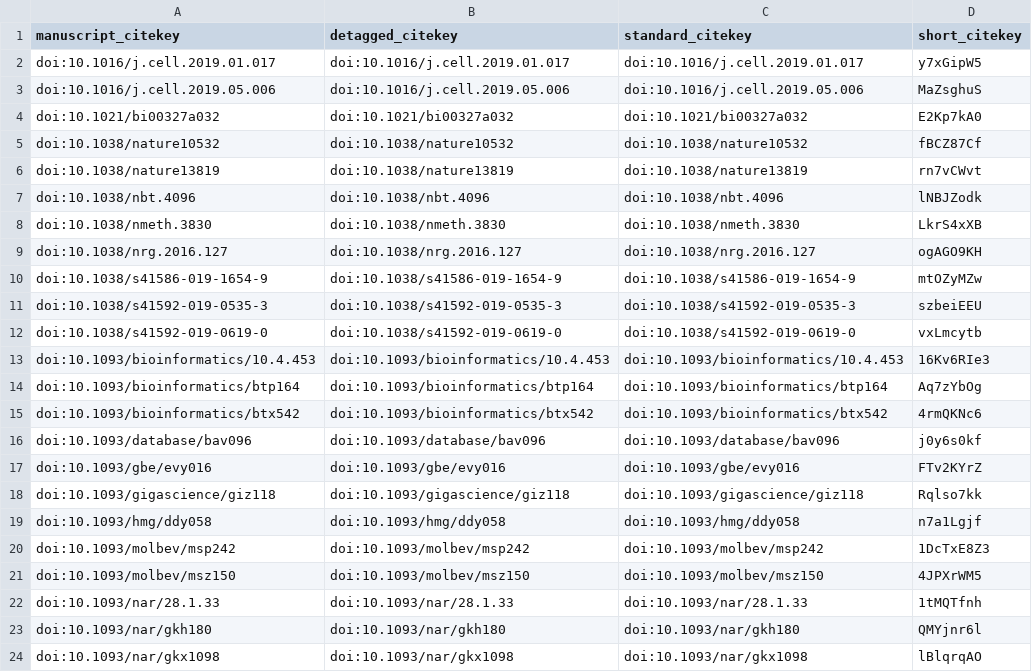
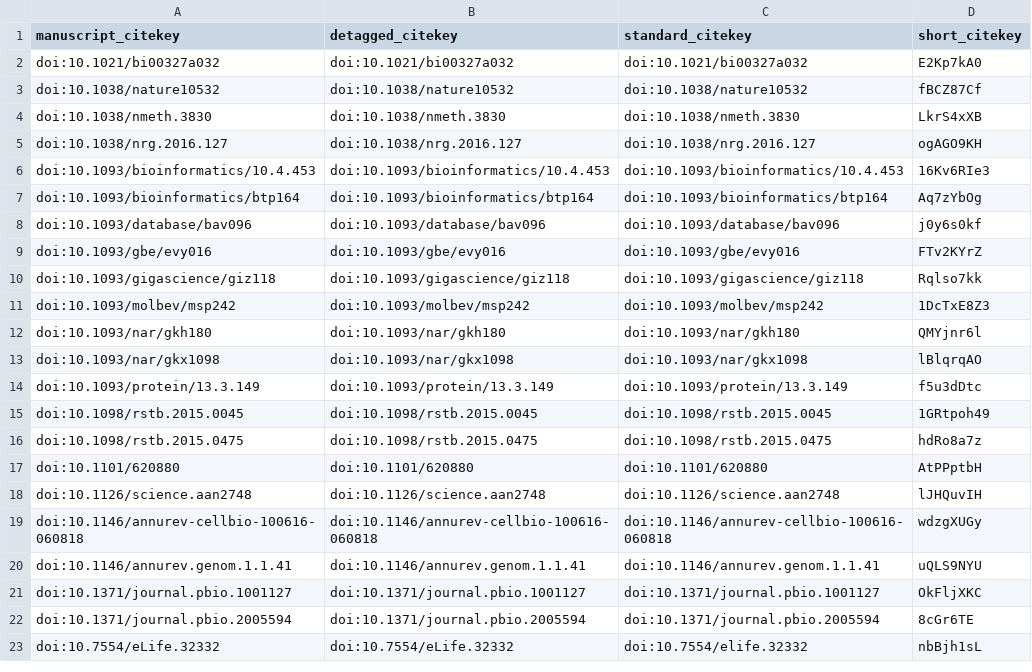
Before and after one commit to czbiohub/de-novo-orthology-paper, a TSV file: citations.tsv, drawn as a sheet; only a part is shown; the shorter side is filled out with more unchanged rows; the diff covers the shown part only.

```diff
--- a/citations.tsv
+++ b/citations.tsv
@@ -1,16 +1,8 @@
 manuscript_citekey	detagged_citekey	standard_citekey	short_citekey
-doi:10.1016/j.cell.2019.01.017	doi:10.1016/j.cell.2019.01.017	doi:10.1016/j.cell.2019.01.017	y7xGipW5
-doi:10.1016/j.cell.2019.05.006	doi:10.1016/j.cell.2019.05.006	doi:10.1016/j.cell.2019.05.006	MaZsghuS
 doi:10.1021/bi00327a032	doi:10.1021/bi00327a032	doi:10.1021/bi00327a032	E2Kp7kA0
 doi:10.1038/nature10532	doi:10.1038/nature10532	doi:10.1038/nature10532	fBCZ87Cf
-doi:10.1038/nature13819	doi:10.1038/nature13819	doi:10.1038/nature13819	rn7vCWvt
-doi:10.1038/nbt.4096	doi:10.1038/nbt.4096	doi:10.1038/nbt.4096	lNBJZodk
 doi:10.1038/nmeth.3830	doi:10.1038/nmeth.3830	doi:10.1038/nmeth.3830	LkrS4xXB
 doi:10.1038/nrg.2016.127	doi:10.1038/nrg.2016.127	doi:10.1038/nrg.2016.127	ogAGO9KH
-doi:10.1038/s41586-019-1654-9	doi:10.1038/s41586-019-1654-9	doi:10.1038/s41586-019-1654-9	mtOZyMZw
-doi:10.1038/s41592-019-0535-3	doi:10.1038/s41592-019-0535-3	doi:10.1038/s41592-019-0535-3	szbeiEEU
-doi:10.1038/s41592-019-0619-0	doi:10.1038/s41592-019-0619-0	doi:10.1038/s41592-019-0619-0	vxLmcytb
 doi:10.1093/bioinformatics/10.4.453	doi:10.1093/bioinformatics/10.4.453	doi:10.1093/bioinformatics/10.4.453	16Kv6RIe3
 doi:10.1093/bioinformatics/btp164	doi:10.1093/bioinformatics/btp164	doi:10.1093/bioinformatics/btp164	Aq7zYbOg
-doi:10.1093/bioinformatics/btx542	doi:10.1093/bioinformatics/btx542	doi:10.1093/bioinformatics/btx542	4rmQKNc6
 doi:10.1093/database/bav096	doi:10.1093/database/bav096	doi:10.1093/database/bav096	j0y6s0kf
@@ -18,6 +10,3 @@ doi:10.1093/gbe/evy016	doi:10.1093/gbe/evy016	doi:10.1093/gbe/evy016	FTv2KYrZ
 doi:10.1093/gigascience/giz118	doi:10.1093/gigascience/giz118	doi:10.1093/gigascience/giz118	Rqlso7kk
-doi:10.1093/hmg/ddy058	doi:10.1093/hmg/ddy058	doi:10.1093/hmg/ddy058	n7a1Lgjf
 doi:10.1093/molbev/msp242	doi:10.1093/molbev/msp242	doi:10.1093/molbev/msp242	1DcTxE8Z3
-doi:10.1093/molbev/msz150	doi:10.1093/molbev/msz150	doi:10.1093/molbev/msz150	4JPXrWM5
-doi:10.1093/nar/28.1.33	doi:10.1093/nar/28.1.33	doi:10.1093/nar/28.1.33	1tMQTfnh
 doi:10.1093/nar/gkh180	doi:10.1093/nar/gkh180	doi:10.1093/nar/gkh180	QMYjnr6l
```
Also changed, not shown: 16 removed rows elsewhere in this file, 6 other files.
